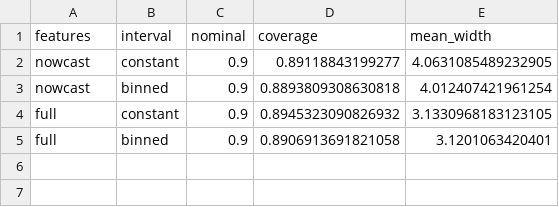
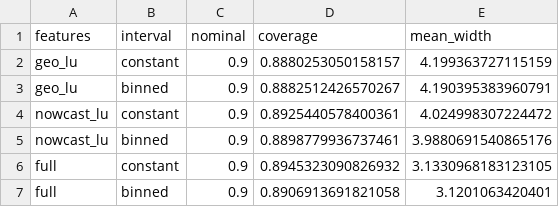
Before and after one commit to kiruthick01/AquaNexus, a CSV file: experiments/do_uncertainty.csv, drawn as a sheet; removed rows and columns are numbered as before the commit, all else as after; the diff names each change by its address in the sheet, - before the commit and + after, or states it on an @@ line.

```diff
--- a/experiments/do_uncertainty.csv
+++ b/experiments/do_uncertainty.csv
-row 2: nowcast | constant | 0.9 | 0.89118843199277 | 4.0631085489232905
-row 3: nowcast | binned | 0.9 | 0.8893809308630818 | 4.012407421961254
+row 2: geo_lu | constant | 0.9 | 0.8880253050158157 | 4.199363727115159
+row 3: geo_lu | binned | 0.9 | 0.8882512426570267 | 4.190395383960791
+row 4: nowcast_lu | constant | 0.9 | 0.8925440578400361 | 4.024998307224472
+row 5: nowcast_lu | binned | 0.9 | 0.8898779936737461 | 3.9880691540865176
```
Also changed, not shown: experiments/do_breakdown.csv, experiments/do_case_studies.csv, 23 other files.
